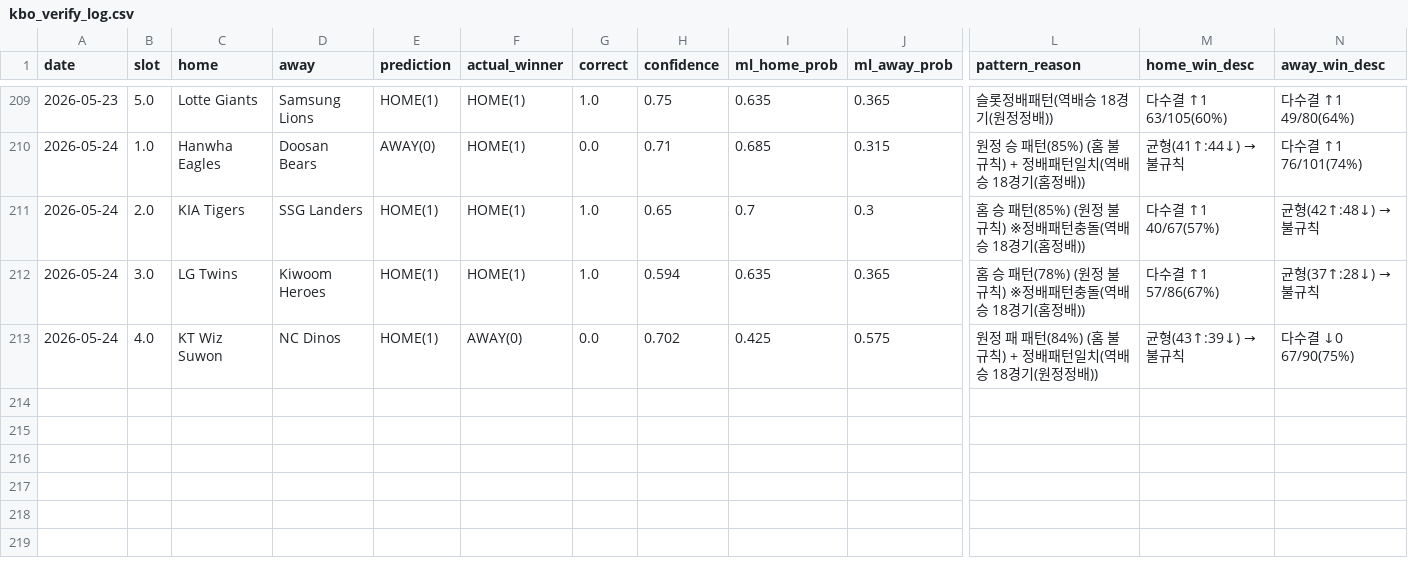
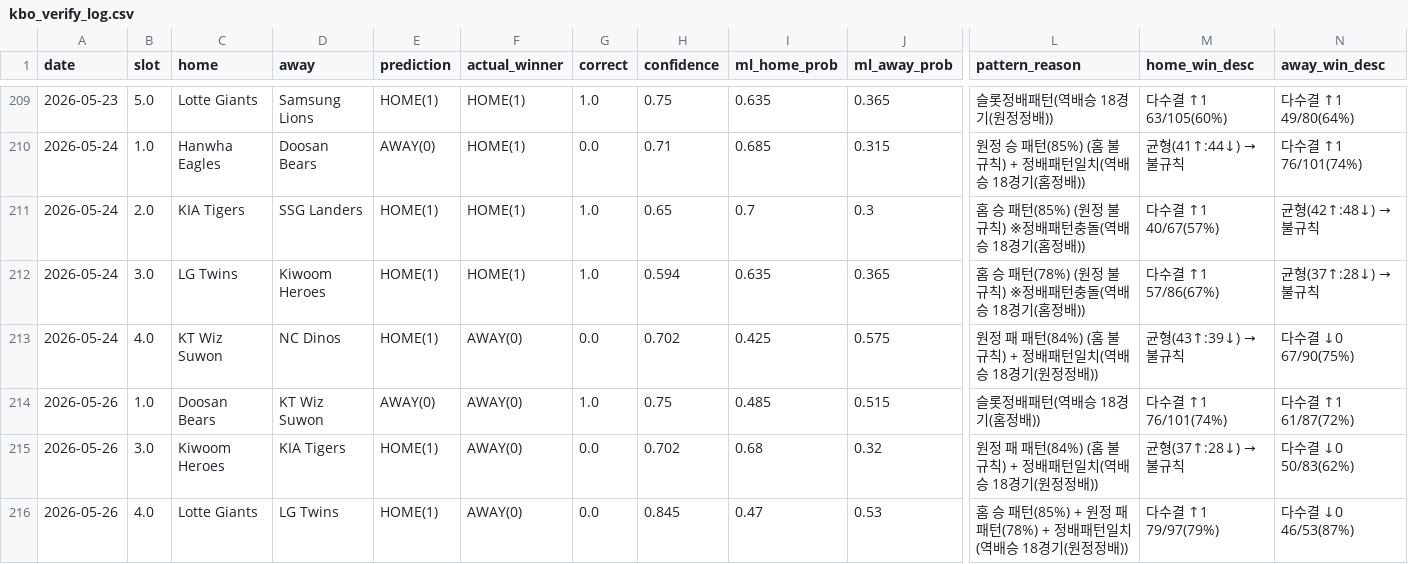
Before and after one commit to seung-min-lee/seung-min-lee-kbo-predictor, a CSV file: kbo_verify_log.csv, drawn as a sheet; only a part is shown, gaps mark what is left out; rows hold the shown columns only; the diff names each change by its address in the sheet, - before the commit and + after, or states it on an @@ line.

```diff
--- a/kbo_verify_log.csv
+++ b/kbo_verify_log.csv
+row 214: 2026-05-26 | 1.0 | Doosan Bears | KT Wiz Suwon | AWAY(0) | AWAY(0) | 1.0 | 0.75 | 0.485 | 0.515 | 슬롯정배패턴(역배승 18경기(홈정배)) | 다수결 ↑1 76/101(74%) | 다수결 ↑1 61/87(72%)
+row 215: 2026-05-26 | 3.0 | Kiwoom Heroes | KIA Tigers | HOME(1) | AWAY(0) | 0.0 | 0.702 | 0.68 | 0.32 | 원정 패 패턴(84%) (홈 불규칙) + 정배패턴일치(역배승 18경기(원정정배)) | 균형(37↑:28↓) → 불규칙 | 다수결 ↓0 50/83(62%)
+row 216: 2026-05-26 | 4.0 | Lotte Giants | LG Twins | HOME(1) | AWAY(0) | 0.0 | 0.845 | 0.47 | 0.53 | 홈 승 패턴(85%) + 원정 패 패턴(78%) + 정배패턴일치(역배승 18경기(원정정배)) | 다수결 ↑1 79/97(79%) | 다수결 ↓0 46/53(87%)
```
Also changed, not shown: kbo_games.csv.
